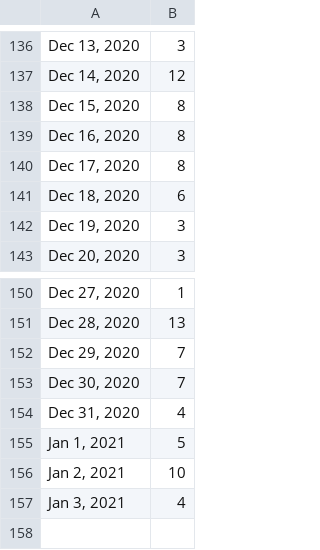
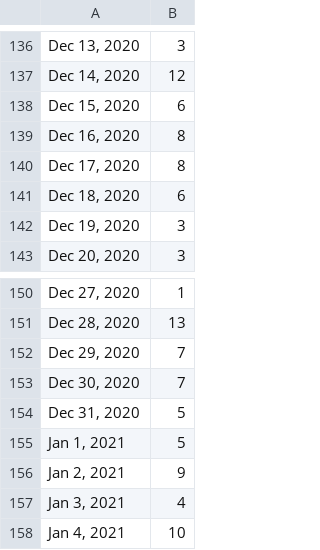
Before and after one commit to bomeara/brianomearainfo, a CSV file: docs/2 new cases_Page 1_Time series.csv, drawn as a sheet; only a part is shown, gaps mark what is left out.

```diff
--- a/docs/2 new cases_Page 1_Time series.csv
+++ b/docs/2 new cases_Page 1_Time series.csv
@@ -137,3 +137,3 @@
 "Dec 14, 2020",12
-"Dec 15, 2020",8
+"Dec 15, 2020",6
 "Dec 16, 2020",8
@@ -153,5 +153,6 @@
 "Dec 30, 2020",7
-"Dec 31, 2020",4
+"Dec 31, 2020",5
 "Jan 1, 2021",5
-"Jan 2, 2021",10
+"Jan 2, 2021",9
 "Jan 3, 2021",4
+"Jan 4, 2021",10
```
Also changed, not shown: docs/8 LIVE_SHC_test_data_Page 1_Table.csv, 8 other files.
